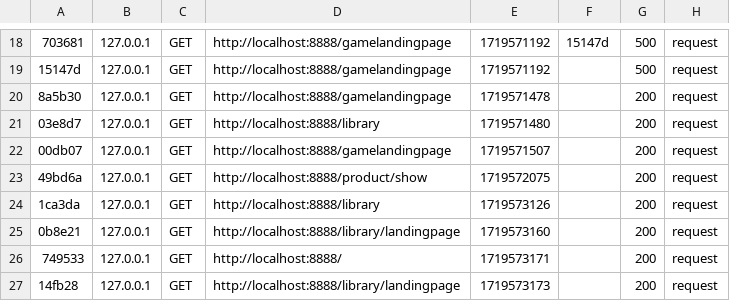
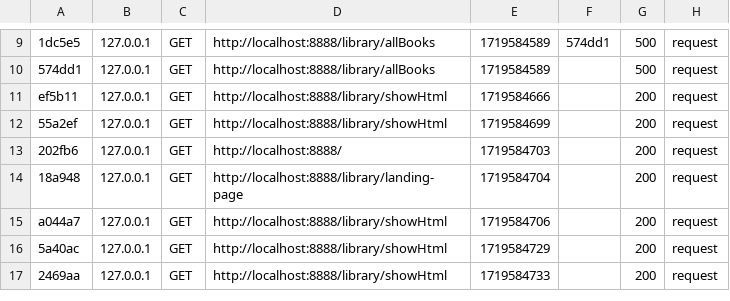
Before and after one commit to Grimgoren/Mvc, a CSV file: var/cache/dev/profiler/index.csv, drawn as a sheet; only a part is shown, gaps mark what is left out; removed rows and columns are numbered as before the commit, all else as after; the diff covers the shown part only; the diff names each change by its address in the sheet, - before the commit and + after, or states it on an @@ line.

Commit message:
Added twig to show all books and ability to add a book

```diff
--- a/var/cache/dev/profiler/index.csv
+++ b/var/cache/dev/profiler/index.csv
-A9: 703681
+A9: 1dc5e5
-D9:D10: http://localhost:8888/gamelandingpage
+D9:D10: http://localhost:8888/library/allBooks
-E9:E10: 1719571192
+E9:E10: 1719584589
-F9: 15147d
+F9: 574dd1
-A10: 15147d
+A10: 574dd1
-A11: 8a5b30
+A11: ef5b11
-D11: http://localhost:8888/gamelandingpage
+D11: http://localhost:8888/library/showHtml
-E11: 1719571478
+E11: 1719584666
-A12: 03e8d7
+A12: 55a2ef
-D12: http://localhost:8888/library
+D12: http://localhost:8888/library/showHtml
-E12: 1719571480
+E12: 1719584699
-A13: 00db07
+A13: 202fb6
-D13: http://localhost:8888/gamelandingpage
+D13: http://localhost:8888/
-E13: 1719571507
+E13: 1719584703
-A14: 49bd6a
+A14: 18a948
-D14: http://localhost:8888/product/show
+D14: http://localhost:8888/library/landing-page
-E14: 1719572075
+E14: 1719584704
-A15: 1ca3da
+A15: a044a7
-D15: http://localhost:8888/library
+D15: http://localhost:8888/library/showHtml
-E15: 1719573126
+E15: 1719584706
-row 25: 0b8e21 | 127.0.0.1 | GET | http://localhost:8888/library/landingpage | 1719573160 |  | 200 | request
-A16: 749533
+A16: 5a40ac
-D16: http://localhost:8888/
+D16: http://localhost:8888/library/showHtml
-E16: 1719573171
+E16: 1719584729
-A17: 14fb28
+A17: 2469aa
-D17: http://localhost:8888/library/landingpage
+D17: http://localhost:8888/library/showHtml
-E17: 1719573173
+E17: 1719584733
```
Also changed, not shown: 2 added rows, 11 removed rows and 19 edited cells elsewhere in this file, 15 other files.
